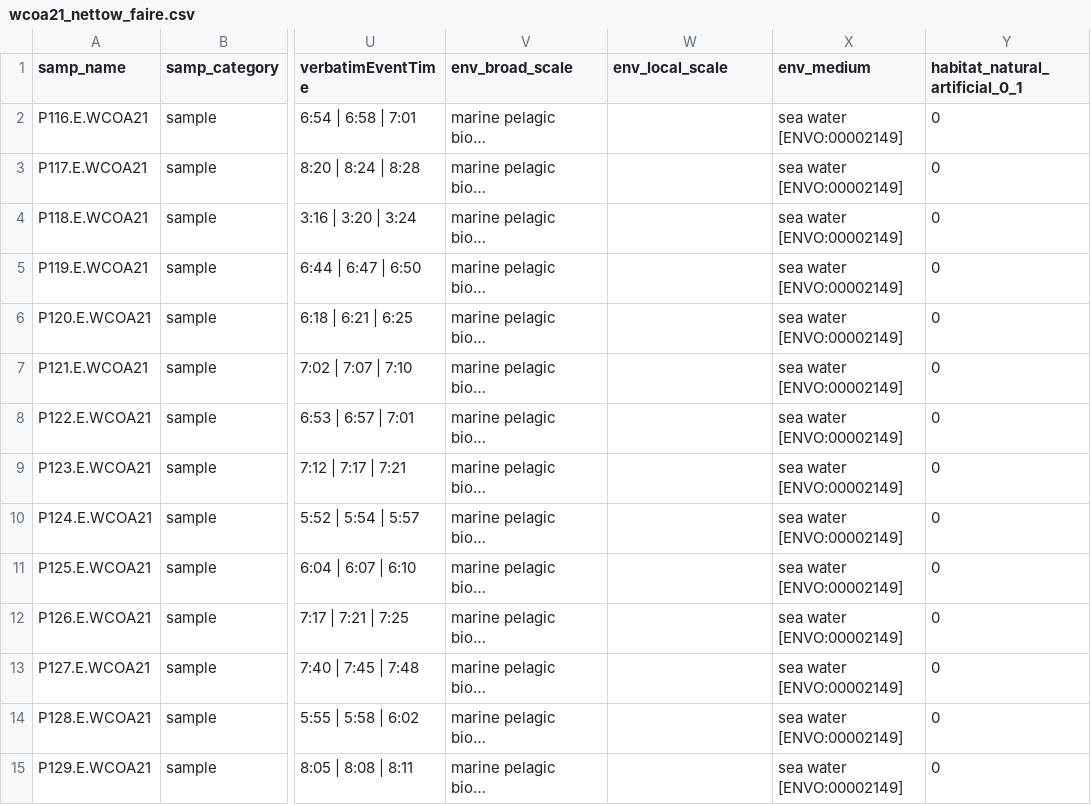
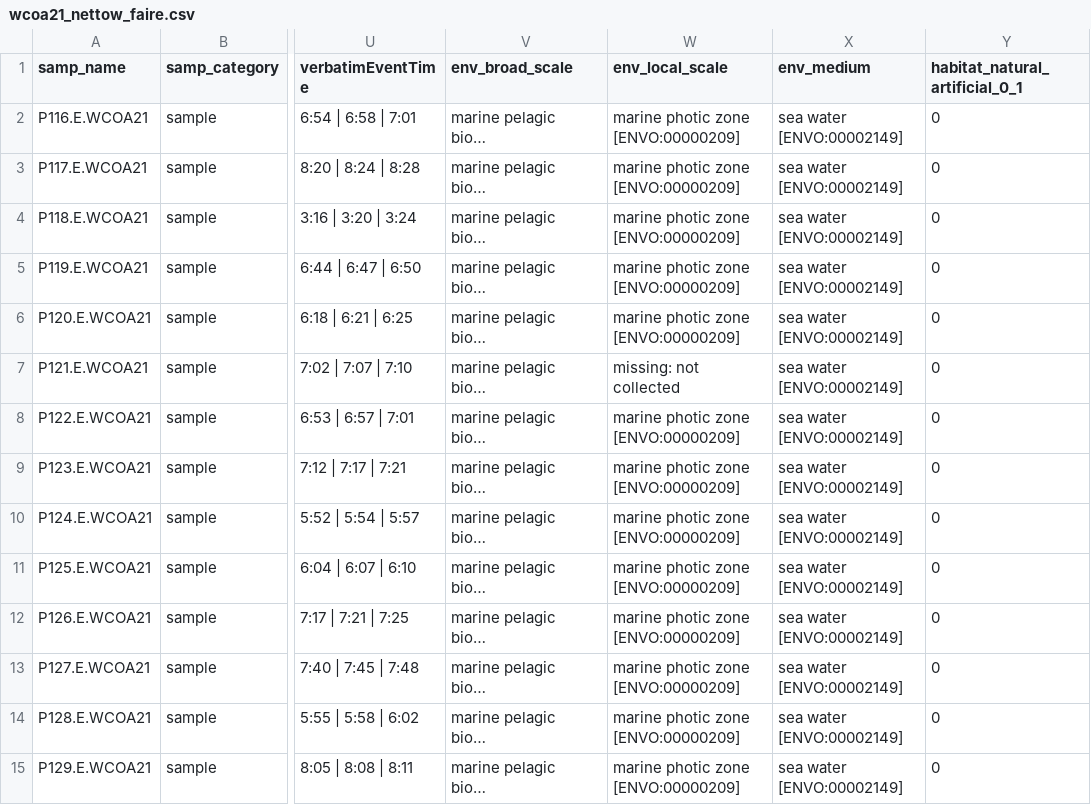
Before and after one commit to NOAA-PMEL/FAIRe-Mapping, a CSV file: projects/WCOA/wcoa21_net_tow/data/wcoa21_nettow_faire.csv, drawn as a sheet; only a part is shown, gaps mark what is left out; long unchanged cells end in …; the diff covers the shown part only; the diff names each change by its address in the sheet, - before the commit and + after, or states it on an @@ line.

Commit message:
add env_local_scale rule

```diff
--- a/projects/WCOA/wcoa21_net_tow/data/wcoa21_nettow_faire.csv
+++ b/projects/WCOA/wcoa21_net_tow/data/wcoa21_nettow_faire.csv
-W2:W6 (env_local_scale): (empty)
+W2:W6 (env_local_scale): marine photic zone [ENVO:00000209]
-W7 (env_local_scale): (empty)
+W7 (env_local_scale): missing: not collected
-W8:W15 (env_local_scale): (empty)
+W8:W15 (env_local_scale): marine photic zone [ENVO:00000209]
```
Also changed, not shown: 141 edited cells elsewhere in this file, 3 other files.
